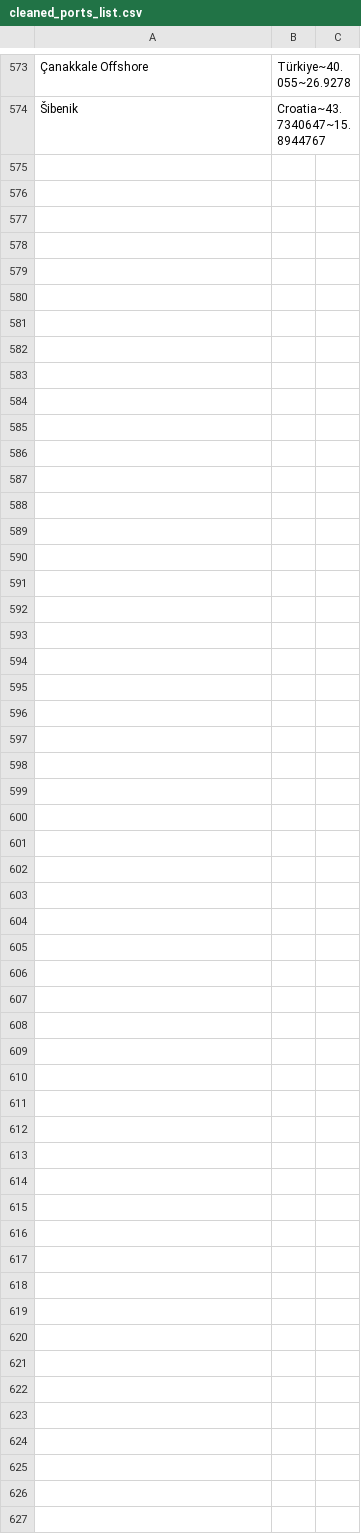
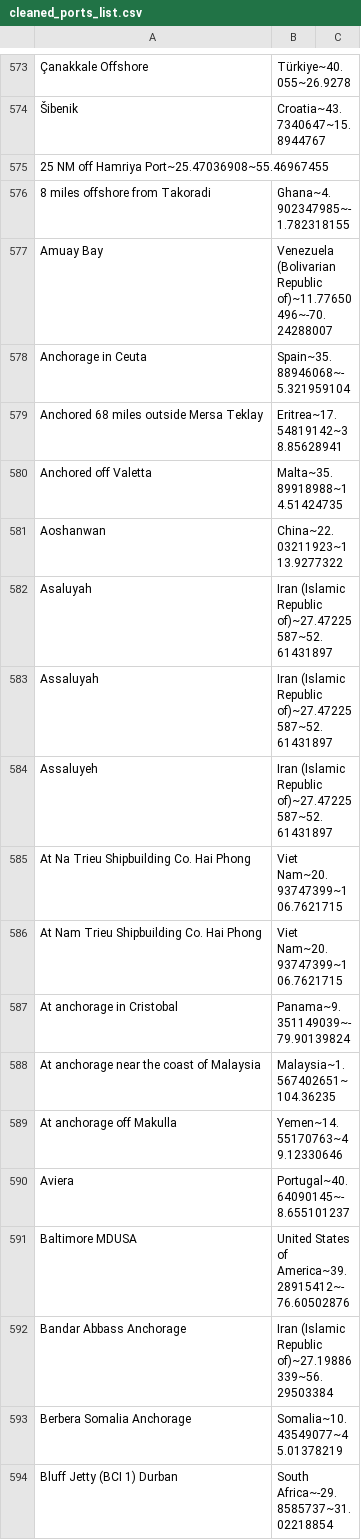
Before and after one commit to jamesrseal/seafarers, a CSV file: scraper/cleaned_ports_list.csv, drawn as a sheet; only a part is shown, gaps mark what is left out; the diff covers the shown part only; the diff names each change by its address in the sheet, - before the commit and + after, or states it on an @@ line.

```diff
--- a/scraper/cleaned_ports_list.csv
+++ b/scraper/cleaned_ports_list.csv
+row 575: 25 NM off Hamriya Port~25.47036908~55.46967455
+row 576: 8 miles offshore from Takoradi | Ghana~4.902347985~-1.782318155
+row 577: Amuay Bay | Venezuela (Bolivarian Republic of)~11.77650496~-70.24288007
+row 578: Anchorage in Ceuta | Spain~35.88946068~-5.321959104
+row 579: Anchored 68 miles outside Mersa Teklay | Eritrea~17.54819142~38.85628941
+row 580: Anchored off Valetta | Malta~35.89918988~14.51424735
+row 581: Aoshanwan | China~22.03211923~113.9277322
+row 582: Asaluyah | Iran (Islamic Republic of)~27.47225587~52.61431897
+row 583: Assaluyah | Iran (Islamic Republic of)~27.47225587~52.61431897
+row 584: Assaluyeh | Iran (Islamic Republic of)~27.47225587~52.61431897
+row 585: At Na Trieu Shipbuilding Co. Hai Phong | Viet Nam~20.93747399~106.7621715
+row 586: At Nam Trieu Shipbuilding Co. Hai Phong | Viet Nam~20.93747399~106.7621715
+row 587: At anchorage in Cristobal | Panama~9.351149039~-79.90139824
+row 588: At anchorage near the coast of Malaysia | Malaysia~1.567402651~104.36235
+row 589: At anchorage off Makulla | Yemen~14.55170763~49.12330646
+row 590: Aviera | Portugal~40.64090145~-8.655101237
+row 591: Baltimore MDUSA | United States of America~39.28915412~-76.60502876
+row 592: Bandar Abbass Anchorage | Iran (Islamic Republic of)~27.19886339~56.29503384
+row 593: Berbera Somalia Anchorage | Somalia~10.43549077~45.01378219
+row 594: Bluff Jetty (BCI 1) Durban | South Africa~-29.8585737~31.02218854
```
Also changed, not shown: 63 added rows elsewhere in this file, 1 other file.
